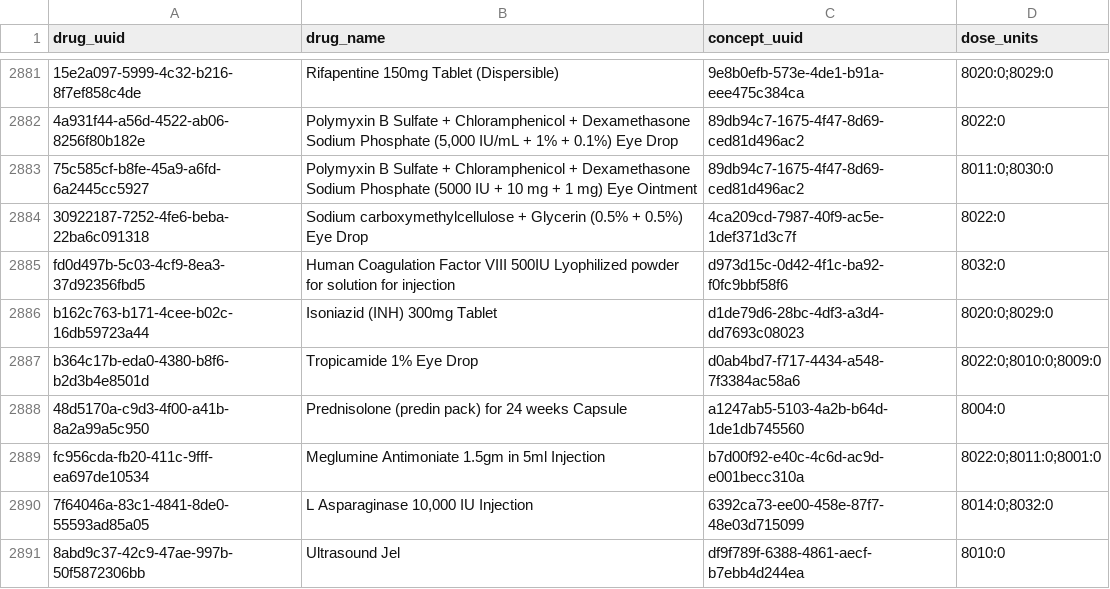
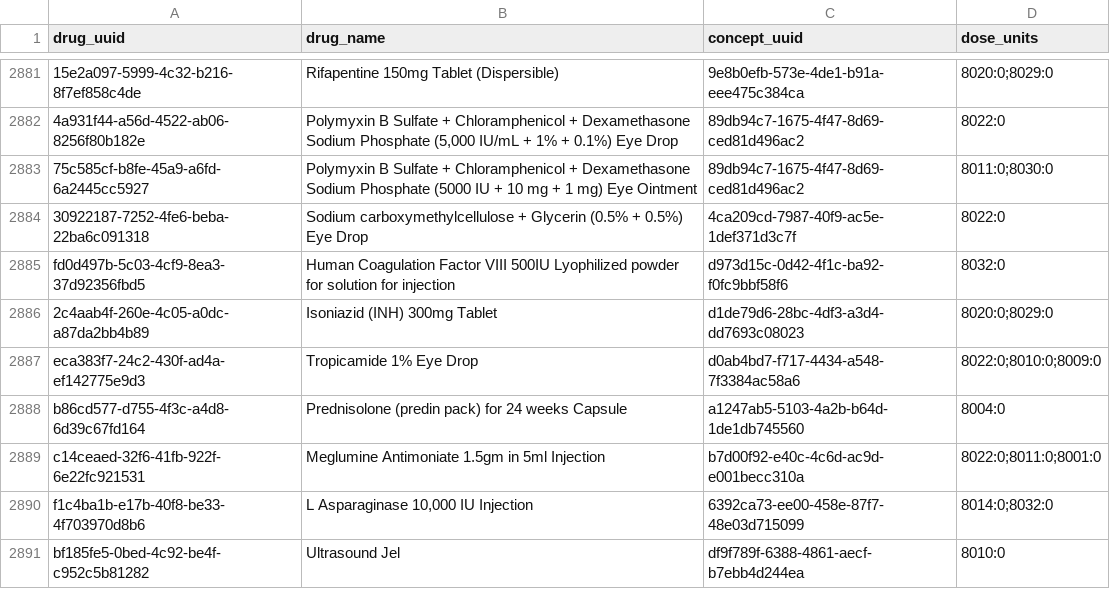
Before and after one commit to palladium-group/ethiopiaemr-openmrs-content, a CSV file: configuration/interoperability/drug_dose_units.csv, drawn as a sheet; only a part is shown, gaps mark what is left out; the diff names each change by its address in the sheet, - before the commit and + after, or states it on an @@ line.

Commit message:
Update configuration/interoperability/drug_dose_units.csv

```diff
--- a/configuration/interoperability/drug_dose_units.csv
+++ b/configuration/interoperability/drug_dose_units.csv
-A2886 (drug_uuid): b162c763-b171-4cee-b02c-16db59723a44
+A2886 (drug_uuid): 2c4aab4f-260e-4c05-a0dc-a87da2bb4b89
-A2887 (drug_uuid): b364c17b-eda0-4380-b8f6-b2d3b4e8501d
+A2887 (drug_uuid): eca383f7-24c2-430f-ad4a-ef142775e9d3
-A2888 (drug_uuid): 48d5170a-c9d3-4f00-a41b-8a2a99a5c950
+A2888 (drug_uuid): b86cd577-d755-4f3c-a4d8-6d39c67fd164
-A2889 (drug_uuid): fc956cda-fb20-411c-9fff-ea697de10534
+A2889 (drug_uuid): c14ceaed-32f6-41fb-922f-6e22fc921531
-A2890 (drug_uuid): 7f64046a-83c1-4841-8de0-55593ad85a05
+A2890 (drug_uuid): f1c4ba1b-e17b-40f8-be33-4f703970d8b6
-A2891 (drug_uuid): 8abd9c37-42c9-47ae-997b-50f5872306bb
+A2891 (drug_uuid): bf185fe5-0bed-4c92-be4f-c952c5b81282
```
